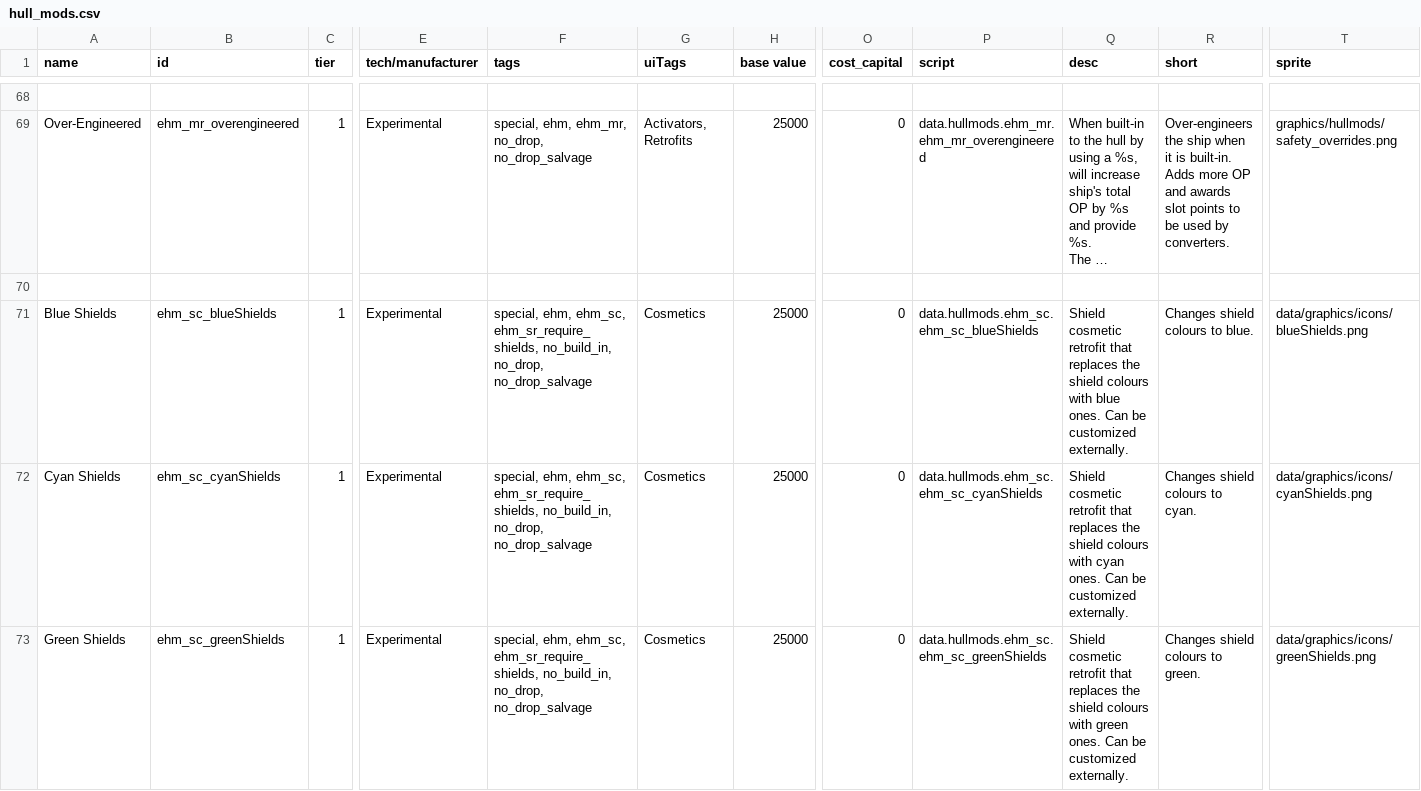
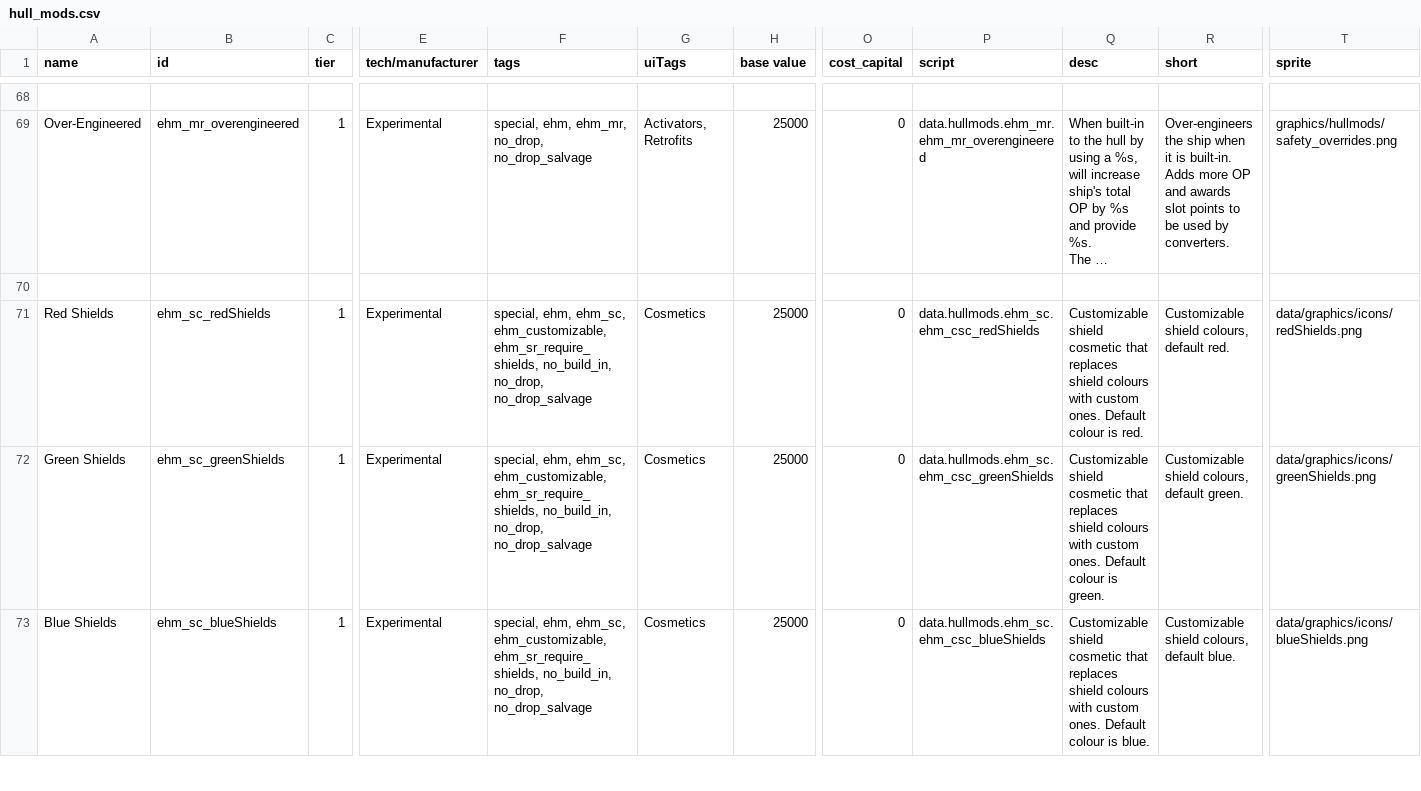
Before and after one commit to lyravega/lyr_ehm, a CSV file: data/hullmods/hull_mods.csv, drawn as a sheet; only a part is shown, gaps mark what is left out; long unchanged cells end in …; removed rows and columns are numbered as before the commit, all else as after; rows hold the shown columns only; the diff covers the shown part only; the diff names each change by its address in the sheet, - before the commit and + after, or states it on an @@ line.

```diff
--- a/data/hullmods/hull_mods.csv
+++ b/data/hullmods/hull_mods.csv
-A71 (name): Blue Shields
+A71 (name): Red Shields
-B71 (id): ehm_sc_blueShields
+B71 (id): ehm_sc_redShields
-F71 (tags): …ehm, ehm_sc, ehm_sr_require_shields, no_build_in,…
+F71 (tags): …ehm, ehm_sc, ehm_customizable, ehm_sr_require_shields, no_build_in,…
-P71 (script): data.hullmods.ehm_sc.ehm_sc_blueShields
+P71 (script): data.hullmods.ehm_sc.ehm_csc_redShields
-Q71 (desc): Shield cosmetic retrofit that replaces the shield colours with blue ones. Can be customized externally.
+Q71 (desc): Customizable shield cosmetic that replaces shield colours with custom ones. Default colour is red.
-R71 (short): Changes shield colours to blue.
+R71 (short): Customizable shield colours, default red.
-T71 (sprite): data/graphics/icons/blueShields.png
+T71 (sprite): data/graphics/icons/redShields.png
-row 72: Cyan Shields | ehm_sc_cyanShields | 1 | Experimental | special, ehm, ehm_sc, ehm_sr_require_shields, no_build_in, no_drop, no_drop_salvage | Cosmetics | 25000 | 0 | data.hullmods.ehm_sc.ehm_sc_cyanShields | Shield cosmetic retrofit that replaces the shield colours with cyan ones. Can be customized externally. | Changes shield colours to cyan. | data/graphics/icons/cyanShields.png
-F72 (tags): …ehm, ehm_sc, ehm_sr_require_shields, no_build_in,…
+F72 (tags): …ehm, ehm_sc, ehm_customizable, ehm_sr_require_shields, no_build_in,…
-P72 (script): data.hullmods.ehm_sc.ehm_sc_greenShields
+P72 (script): data.hullmods.ehm_sc.ehm_csc_greenShields
-Q72 (desc): Shield cosmetic retrofit that replaces the shield colours with green ones. Can be customized externally.
+Q72 (desc): Customizable shield cosmetic that replaces shield colours with custom ones. Default colour is green.
-R72 (short): Changes shield colours to green.
+R72 (short): Customizable shield colours, default green.
+row 73: Blue Shields | ehm_sc_blueShields | 1 | Experimental | special, ehm, ehm_sc, ehm_customizable, ehm_sr_require_shields, no_build_in, no_drop, no_drop_salvage | Cosmetics | 25000 | 0 | data.hullmods.ehm_sc.ehm_csc_blueShields | Customizable shield cosmetic that replaces shield colours with custom ones. Default colour is blue. | Customizable shield colours, default blue. | data/graphics/icons/blueShields.png
```
Also changed, not shown: 22 edited cells elsewhere in this file, 18 other files.
